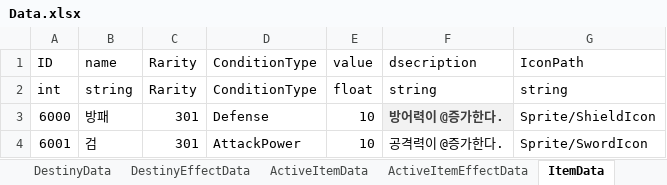
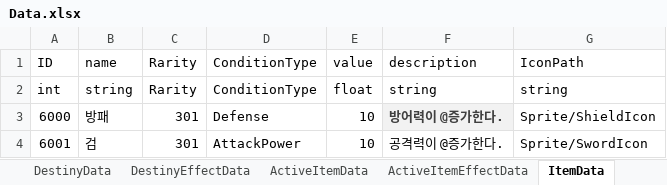
Before and after one commit to autos1123/CodeLike, an Excel workbook: Assets/DataTable/Data.xlsx, sheet ItemData, drawn as a sheet; values as stored, in another font and other column widths than the file's, no borders; the diff names each change by its address in the sheet, - before the commit and + after, or states it on an @@ line.

```diff
--- a/Assets/DataTable/Data.xlsx (sheet ItemData)
+++ b/Assets/DataTable/Data.xlsx (sheet ItemData)
-F1: dsecription
+F1: description
```
Also changed, not shown: 13 other files.
